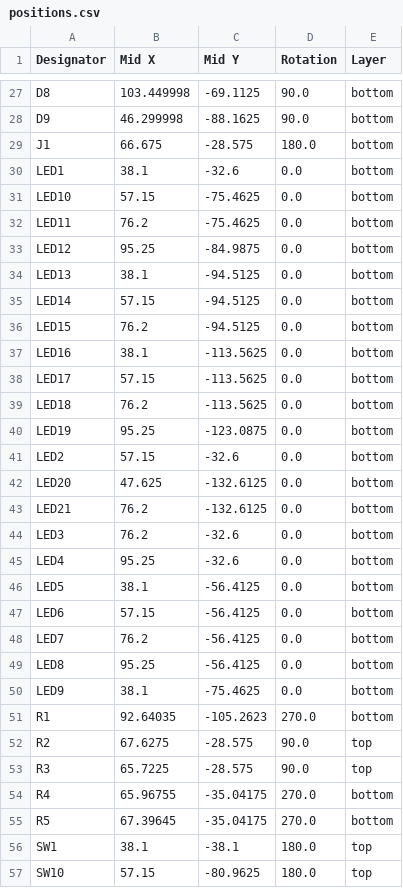
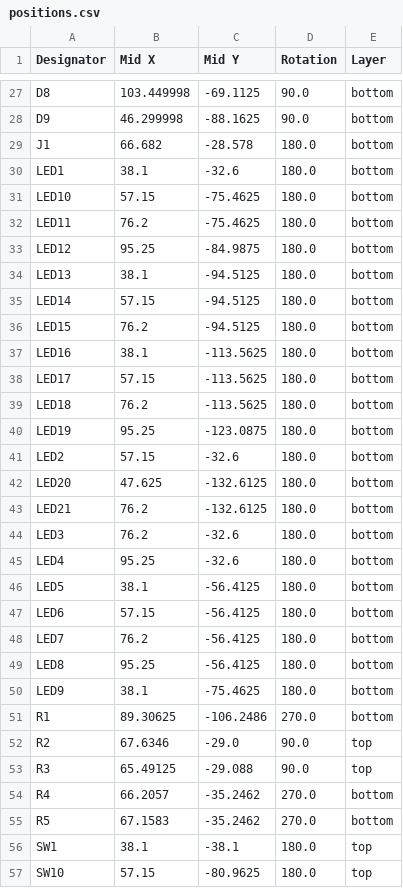
Before and after one commit to awkwardbunny/KiPad, a CSV file: production/positions.csv, drawn as a sheet; only a part is shown, gaps mark what is left out; the diff covers the shown part only.

```diff
--- a/production/positions.csv
+++ b/production/positions.csv
@@ -28,29 +28,29 @@ D8,103.449998,-69.1125,90.0,bottom
 D9,46.299998,-88.1625,90.0,bottom
-J1,66.675,-28.575,180.0,bottom
-LED1,38.1,-32.6,0.0,bottom
-LED10,57.15,-75.4625,0.0,bottom
-LED11,76.2,-75.4625,0.0,bottom
-LED12,95.25,-84.9875,0.0,bottom
-LED13,38.1,-94.5125,0.0,bottom
-LED14,57.15,-94.5125,0.0,bottom
-LED15,76.2,-94.5125,0.0,bottom
-LED16,38.1,-113.5625,0.0,bottom
-LED17,57.15,-113.5625,0.0,bottom
-LED18,76.2,-113.5625,0.0,bottom
-LED19,95.25,-123.0875,0.0,bottom
-LED2,57.15,-32.6,0.0,bottom
-LED20,47.625,-132.6125,0.0,bottom
-LED21,76.2,-132.6125,0.0,bottom
-LED3,76.2,-32.6,0.0,bottom
-LED4,95.25,-32.6,0.0,bottom
-LED5,38.1,-56.4125,0.0,bottom
-LED6,57.15,-56.4125,0.0,bottom
-LED7,76.2,-56.4125,0.0,bottom
-LED8,95.25,-56.4125,0.0,bottom
-LED9,38.1,-75.4625,0.0,bottom
-R1,92.64035,-105.2623,270.0,bottom
-R2,67.6275,-28.575,90.0,top
-R3,65.7225,-28.575,90.0,top
-R4,65.96755,-35.04175,270.0,bottom
-R5,67.39645,-35.04175,270.0,bottom
+J1,66.682,-28.578,180.0,bottom
+LED1,38.1,-32.6,180.0,bottom
+LED10,57.15,-75.4625,180.0,bottom
+LED11,76.2,-75.4625,180.0,bottom
+LED12,95.25,-84.9875,180.0,bottom
+LED13,38.1,-94.5125,180.0,bottom
+LED14,57.15,-94.5125,180.0,bottom
+LED15,76.2,-94.5125,180.0,bottom
+LED16,38.1,-113.5625,180.0,bottom
+LED17,57.15,-113.5625,180.0,bottom
+LED18,76.2,-113.5625,180.0,bottom
+LED19,95.25,-123.0875,180.0,bottom
+LED2,57.15,-32.6,180.0,bottom
+LED20,47.625,-132.6125,180.0,bottom
+LED21,76.2,-132.6125,180.0,bottom
+LED3,76.2,-32.6,180.0,bottom
+LED4,95.25,-32.6,180.0,bottom
+LED5,38.1,-56.4125,180.0,bottom
+LED6,57.15,-56.4125,180.0,bottom
+LED7,76.2,-56.4125,180.0,bottom
+LED8,95.25,-56.4125,180.0,bottom
+LED9,38.1,-75.4625,180.0,bottom
+R1,89.30625,-106.2486,270.0,bottom
+R2,67.6346,-29.0,90.0,top
+R3,65.49125,-29.088,90.0,top
+R4,66.2057,-35.2462,270.0,bottom
+R5,67.1583,-35.2462,270.0,bottom
 SW1,38.1,-38.1,180.0,top
```
Also changed, not shown: 28 edited cells elsewhere in this file, production/bom.csv, production/designators.csv, 10 other files.
